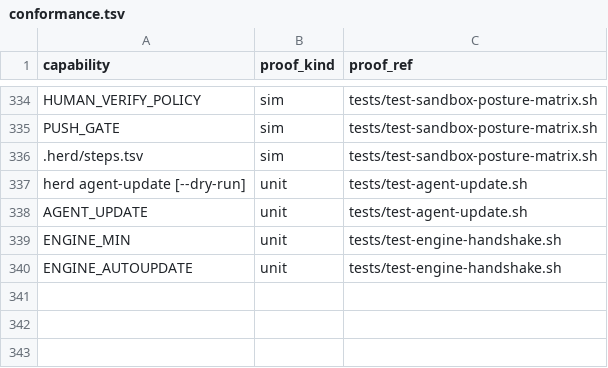
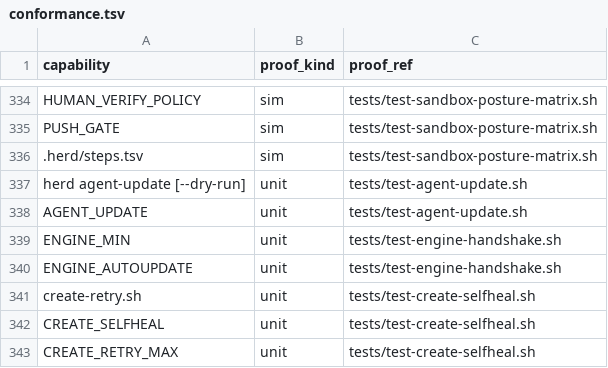
Before and after one commit to briankeegan1/herdkit, a TSV file: templates/conformance.tsv, drawn as a sheet; only a part is shown, gaps mark what is left out; the diff names each change by its address in the sheet, - before the commit and + after, or states it on an @@ line.

```diff
--- a/templates/conformance.tsv
+++ b/templates/conformance.tsv
+row 341: create-retry.sh | unit | tests/test-create-selfheal.sh
+row 342: CREATE_SELFHEAL | unit | tests/test-create-selfheal.sh
+row 343: CREATE_RETRY_MAX | unit | tests/test-create-selfheal.sh
```
Also changed, not shown: templates/capabilities.tsv, 9 other files.
